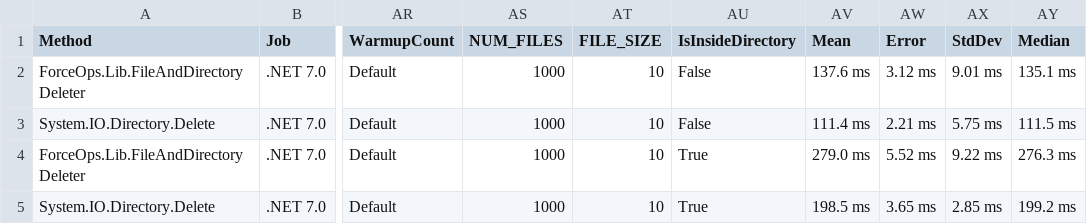
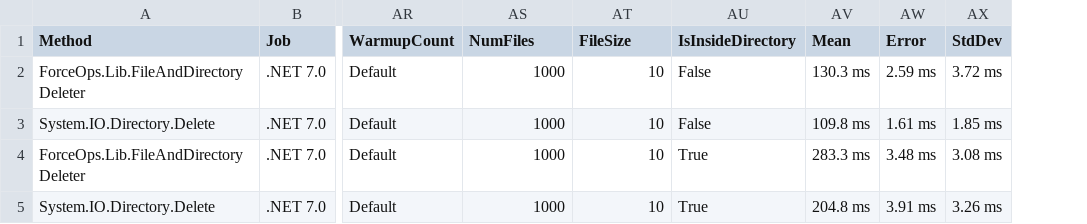
Before and after one commit to domsleee/ForceOps, a CSV file: BenchmarkDotNetResults/ForceOps.Benchmarks.FileAndDirectoryDeleterBenchmark-report.csv, drawn as a sheet; only a part is shown, gaps mark what is left out; the diff names each change by its address in the sheet, - before the commit and + after, or states it on an @@ line.

```diff
--- a/BenchmarkDotNetResults/ForceOps.Benchmarks.FileAndDirectoryDeleterBenchmark-report.csv
+++ b/BenchmarkDotNetResults/ForceOps.Benchmarks.FileAndDirectoryDeleterBenchmark-report.csv
-column AY (Median), rows 2-5: 135.1 ms | 111.5 ms | 276.3 ms | 199.2 ms
-AS1: NUM_FILES
+AS1: NumFiles
-AT1: FILE_SIZE
+AT1: FileSize
-AV2 (Mean): 137.6 ms
+AV2 (Mean): 130.3 ms
-AW2 (Error): 3.12 ms
+AW2 (Error): 2.59 ms
-AX2 (StdDev): 9.01 ms
+AX2 (StdDev): 3.72 ms
-AV3 (Mean): 111.4 ms
+AV3 (Mean): 109.8 ms
-AW3 (Error): 2.21 ms
+AW3 (Error): 1.61 ms
-AX3 (StdDev): 5.75 ms
+AX3 (StdDev): 1.85 ms
-AV4 (Mean): 279.0 ms
+AV4 (Mean): 283.3 ms
-AW4 (Error): 5.52 ms
+AW4 (Error): 3.48 ms
-AX4 (StdDev): 9.22 ms
+AX4 (StdDev): 3.08 ms
-AV5 (Mean): 198.5 ms
+AV5 (Mean): 204.8 ms
-AW5 (Error): 3.65 ms
+AW5 (Error): 3.91 ms
-AX5 (StdDev): 2.85 ms
+AX5 (StdDev): 3.26 ms
```
Also changed, not shown: 4 other files.
